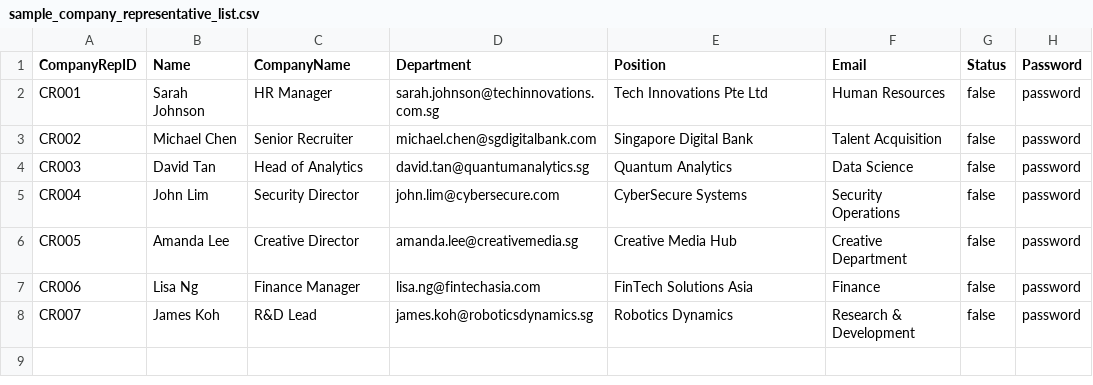
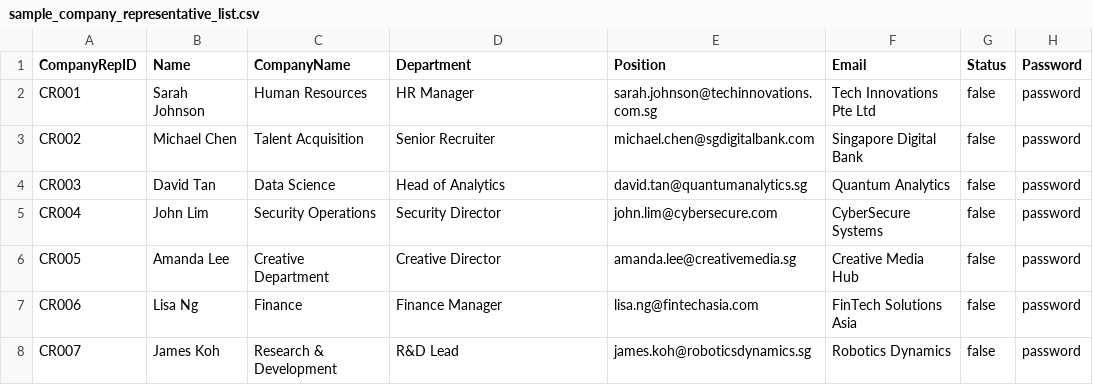
Before and after one commit to Aryand43/SC2002-Project, a CSV file: assets/testcases/sample_company_representative_list.csv, drawn as a sheet.

```diff
--- a/assets/testcases/sample_company_representative_list.csv
+++ b/assets/testcases/sample_company_representative_list.csv
@@ -1,8 +1,8 @@
 CompanyRepID,Name,CompanyName,Department,Position,Email,Status, Password
-CR001,Sarah Johnson,HR Manager,sarah.johnson@techinnovations.com.sg,Tech Innovations Pte Ltd,Human Resources,false,password
-CR002,Michael Chen,Senior Recruiter,michael.chen@sgdigitalbank.com,Singapore Digital Bank,Talent Acquisition,false,password
-CR003,David Tan,Head of Analytics,david.tan@quantumanalytics.sg,Quantum Analytics,Data Science,false,password
-CR004,John Lim,Security Director,john.lim@cybersecure.com,CyberSecure Systems,Security Operations,false,password
-CR005,Amanda Lee,Creative Director,amanda.lee@creativemedia.sg,Creative Media Hub,Creative Department,false,password
-CR006,Lisa Ng,Finance Manager,lisa.ng@fintechasia.com,FinTech Solutions Asia,Finance,false,password
-CR007,James Koh,R&D Lead,james.koh@roboticsdynamics.sg,Robotics Dynamics,Research & Development,false,password
+CR001,Sarah Johnson,Human Resources,HR Manager,sarah.johnson@techinnovations.com.sg,Tech Innovations Pte Ltd,false,password
+CR002,Michael Chen,Talent Acquisition,Senior Recruiter,michael.chen@sgdigitalbank.com,Singapore Digital Bank,false,password
+CR003,David Tan,Data Science,Head of Analytics,david.tan@quantumanalytics.sg,Quantum Analytics,false,password
+CR004,John Lim,Security Operations,Security Director,john.lim@cybersecure.com,CyberSecure Systems,false,password
+CR005,Amanda Lee,Creative Department,Creative Director,amanda.lee@creativemedia.sg,Creative Media Hub,false,password
+CR006,Lisa Ng,Finance,Finance Manager,lisa.ng@fintechasia.com,FinTech Solutions Asia,false,password
+CR007,James Koh,Research & Development,R&D Lead,james.koh@roboticsdynamics.sg,Robotics Dynamics,false,password
```
Also changed, not shown: assets/testcases/sample_student_list.csv, 1 other file.
